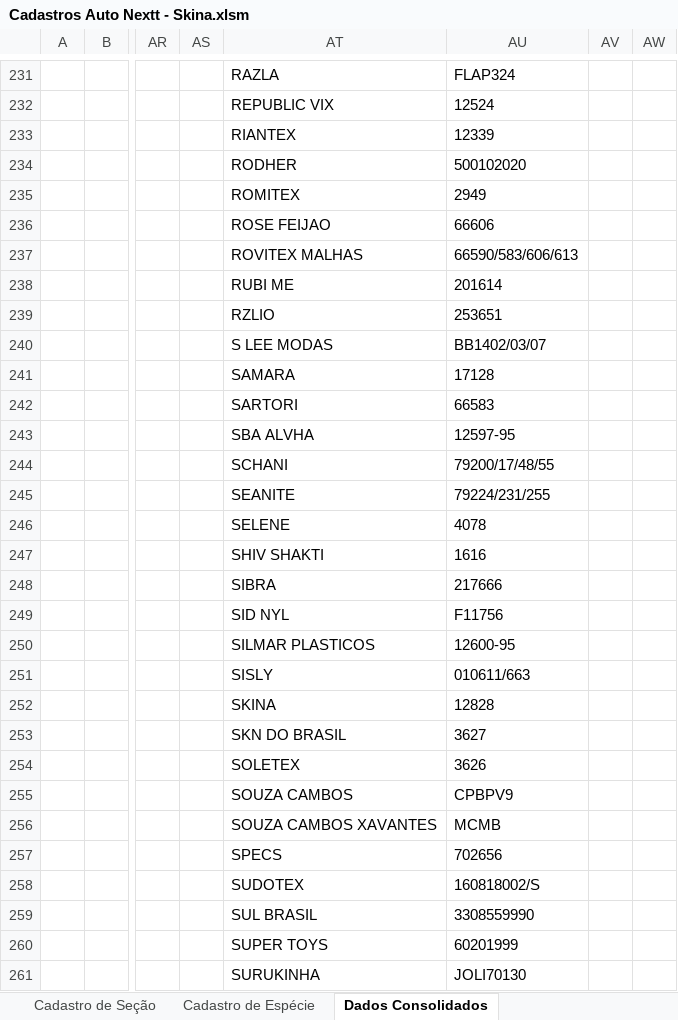
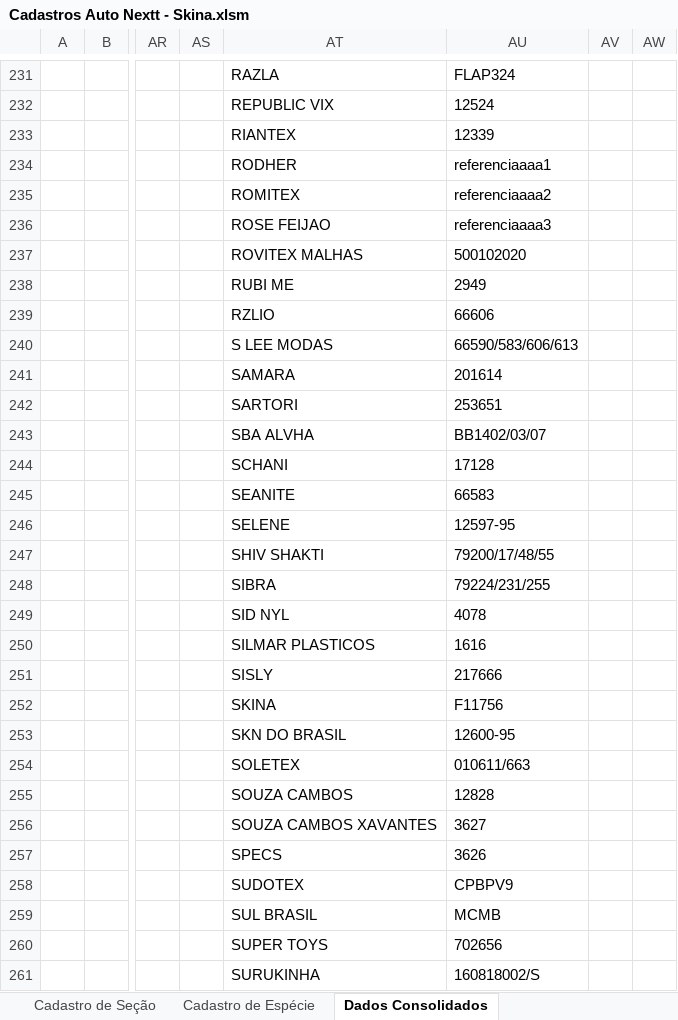
Before and after one commit to richardhhartmann/automacao-nextt, an Excel workbook: Cadastros Auto Nextt - Skina.xlsm, sheet Dados Consolidados, drawn as a sheet; only a part is shown, gaps mark what is left out; values as stored, in another font and other column widths than the file's, no borders; the diff covers the shown part only; the diff names each change by its address in the sheet, - before the commit and + after, or states it on an @@ line.

```diff
--- a/Cadastros Auto Nextt - Skina.xlsm (sheet Dados Consolidados)
+++ b/Cadastros Auto Nextt - Skina.xlsm (sheet Dados Consolidados)
-AU234: 500102020
+AU234: referenciaaaa1
-AU235: 2949
+AU235: referenciaaaa2
-AU236: 66606
+AU236: referenciaaaa3
-AU237: 66590/583/606/613
+AU237: 500102020
-AU238: 201614
+AU238: 2949
-AU239: 253651
+AU239: 66606
-AU240: BB1402/03/07
+AU240: 66590/583/606/613
-AU241: 17128
+AU241: 201614
-AU242: 66583
+AU242: 253651
-AU243: 12597-95
+AU243: BB1402/03/07
-AU244: 79200/17/48/55
+AU244: 17128
-AU245: 79224/231/255
+AU245: 66583
-AU246: 4078
+AU246: 12597-95
-AU247: 1616
+AU247: 79200/17/48/55
-AU248: 217666
+AU248: 79224/231/255
-AU249: F11756
+AU249: 4078
-AU250: 12600-95
+AU250: 1616
-AU251: 010611/663
+AU251: 217666
-AU252: 12828
+AU252: F11756
-AU253: 3627
+AU253: 12600-95
-AU254: 3626
+AU254: 010611/663
-AU255: CPBPV9
+AU255: 12828
-AU256: MCMB
+AU256: 3627
-AU257: 702656
+AU257: 3626
-AU258: 160818002/S
+AU258: CPBPV9
-AU259: 3308559990
+AU259: MCMB
-AU260: 60201999
+AU260: 702656
-AU261: JOLI70130
+AU261: 160818002/S
```
Also changed, not shown: 1509 edited cells and cell formats elsewhere in this sheet, sheet Cadastro de Produtos, formulas that keep their value, hidden cells, charts or pictures, 16 other files.
